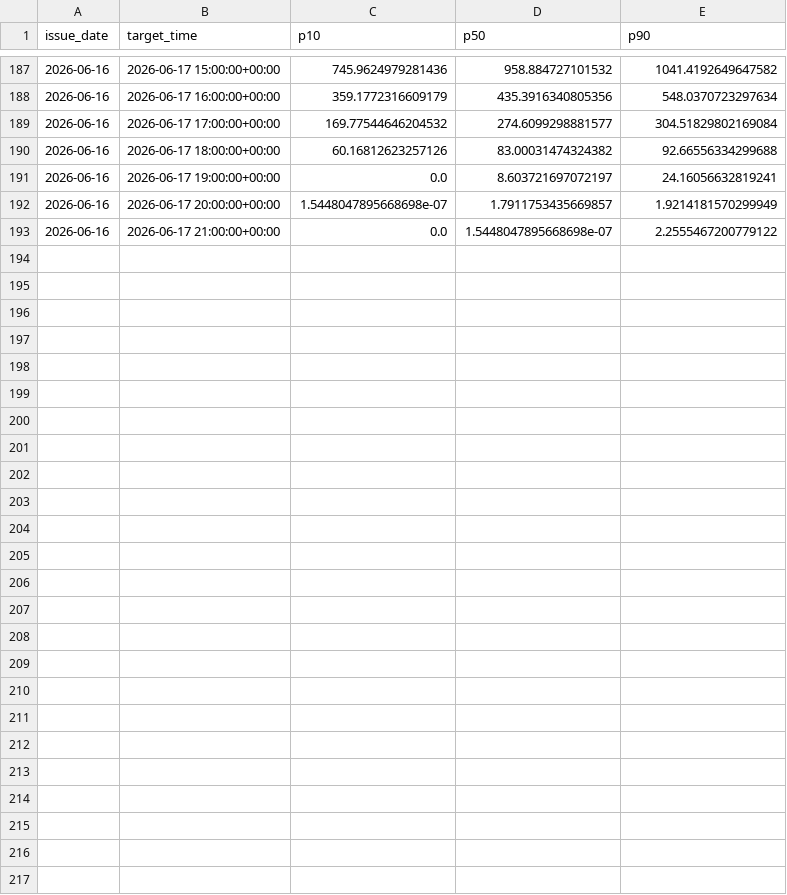
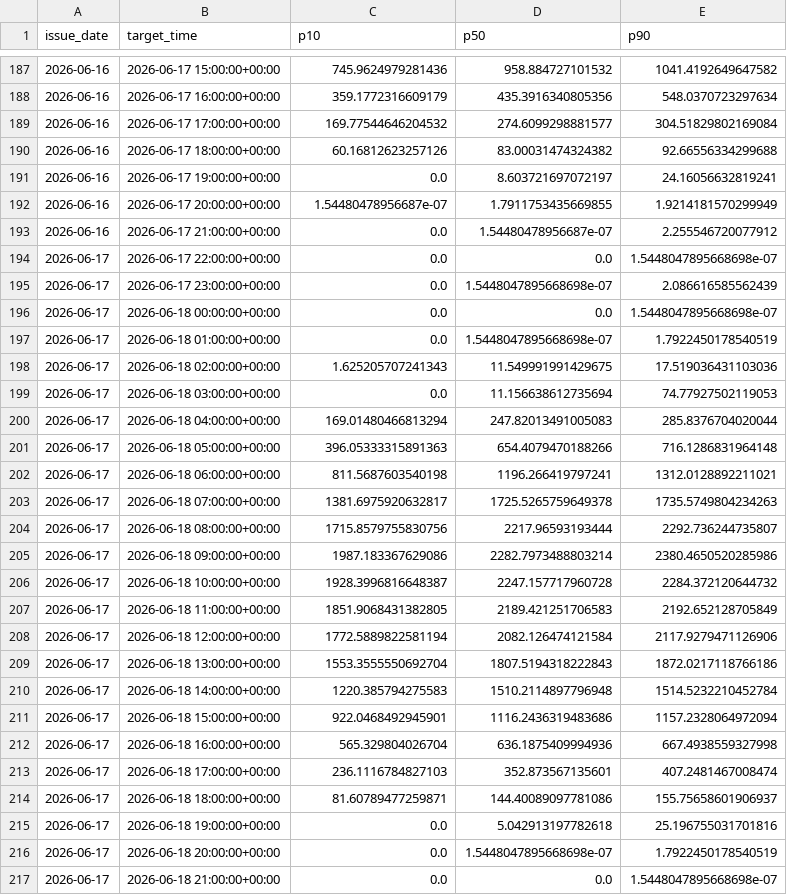
Before and after one commit to kalalukakwalombota15/pv_forecast_cz, a CSV file: outputs/rolling_forecast.csv, drawn as a sheet; only a part is shown, gaps mark what is left out; the diff covers the shown part only.

Commit message:
Rolling forecast: day 9 (June 18)

```diff
--- a/outputs/rolling_forecast.csv
+++ b/outputs/rolling_forecast.csv
@@ -191,3 +191,27 @@ issue_date,target_time,p10,p50,p90
 2026-06-16,2026-06-17 19:00:00+00:00,0.0,8.603721697072197,24.16056632819241
-2026-06-16,2026-06-17 20:00:00+00:00,1.5448047895668698e-07,1.7911753435669857,1.9214181570299949
-2026-06-16,2026-06-17 21:00:00+00:00,0.0,1.5448047895668698e-07,2.2555467200779122
+2026-06-16,2026-06-17 20:00:00+00:00,1.54480478956687e-07,1.7911753435669855,1.9214181570299949
+2026-06-16,2026-06-17 21:00:00+00:00,0.0,1.54480478956687e-07,2.255546720077912
+2026-06-17,2026-06-17 22:00:00+00:00,0.0,0.0,1.5448047895668698e-07
+2026-06-17,2026-06-17 23:00:00+00:00,0.0,1.5448047895668698e-07,2.086616585562439
+2026-06-17,2026-06-18 00:00:00+00:00,0.0,0.0,1.5448047895668698e-07
+2026-06-17,2026-06-18 01:00:00+00:00,0.0,1.5448047895668698e-07,1.7922450178540519
+2026-06-17,2026-06-18 02:00:00+00:00,1.625205707241343,11.549991991429675,17.519036431103036
+2026-06-17,2026-06-18 03:00:00+00:00,0.0,11.156638612735694,74.77927502119053
+2026-06-17,2026-06-18 04:00:00+00:00,169.01480466813294,247.82013491005083,285.8376704020044
+2026-06-17,2026-06-18 05:00:00+00:00,396.05333315891363,654.4079470188266,716.1286831964148
+2026-06-17,2026-06-18 06:00:00+00:00,811.5687603540198,1196.266419797241,1312.0128892211021
+2026-06-17,2026-06-18 07:00:00+00:00,1381.6975920632817,1725.5265759649378,1735.5749804234263
+2026-06-17,2026-06-18 08:00:00+00:00,1715.8579755830756,2217.96593193444,2292.736244735807
+2026-06-17,2026-06-18 09:00:00+00:00,1987.183367629086,2282.7973488803214,2380.4650520285986
+2026-06-17,2026-06-18 10:00:00+00:00,1928.3996816648387,2247.157717960728,2284.372120644732
+2026-06-17,2026-06-18 11:00:00+00:00,1851.9068431382805,2189.421251706583,2192.652128705849
+2026-06-17,2026-06-18 12:00:00+00:00,1772.5889822581194,2082.126474121584,2117.9279471126906
+2026-06-17,2026-06-18 13:00:00+00:00,1553.3555550692704,1807.5194318222843,1872.0217118766186
+2026-06-17,2026-06-18 14:00:00+00:00,1220.385794275583,1510.2114897796948,1514.5232210452784
+2026-06-17,2026-06-18 15:00:00+00:00,922.0468492945901,1116.2436319483686,1157.2328064972094
+2026-06-17,2026-06-18 16:00:00+00:00,565.329804026704,636.1875409994936,667.4938559327998
+2026-06-17,2026-06-18 17:00:00+00:00,236.1116784827103,352.873567135601,407.2481467008474
+2026-06-17,2026-06-18 18:00:00+00:00,81.60789477259871,144.40089097781086,155.75658601906937
+2026-06-17,2026-06-18 19:00:00+00:00,0.0,5.042913197782618,25.196755031701816
+2026-06-17,2026-06-18 20:00:00+00:00,0.0,1.5448047895668698e-07,1.7922450178540519
+2026-06-17,2026-06-18 21:00:00+00:00,0.0,0.0,1.5448047895668698e-07
```
Also changed, not shown: 9 edited cells elsewhere in this file.
